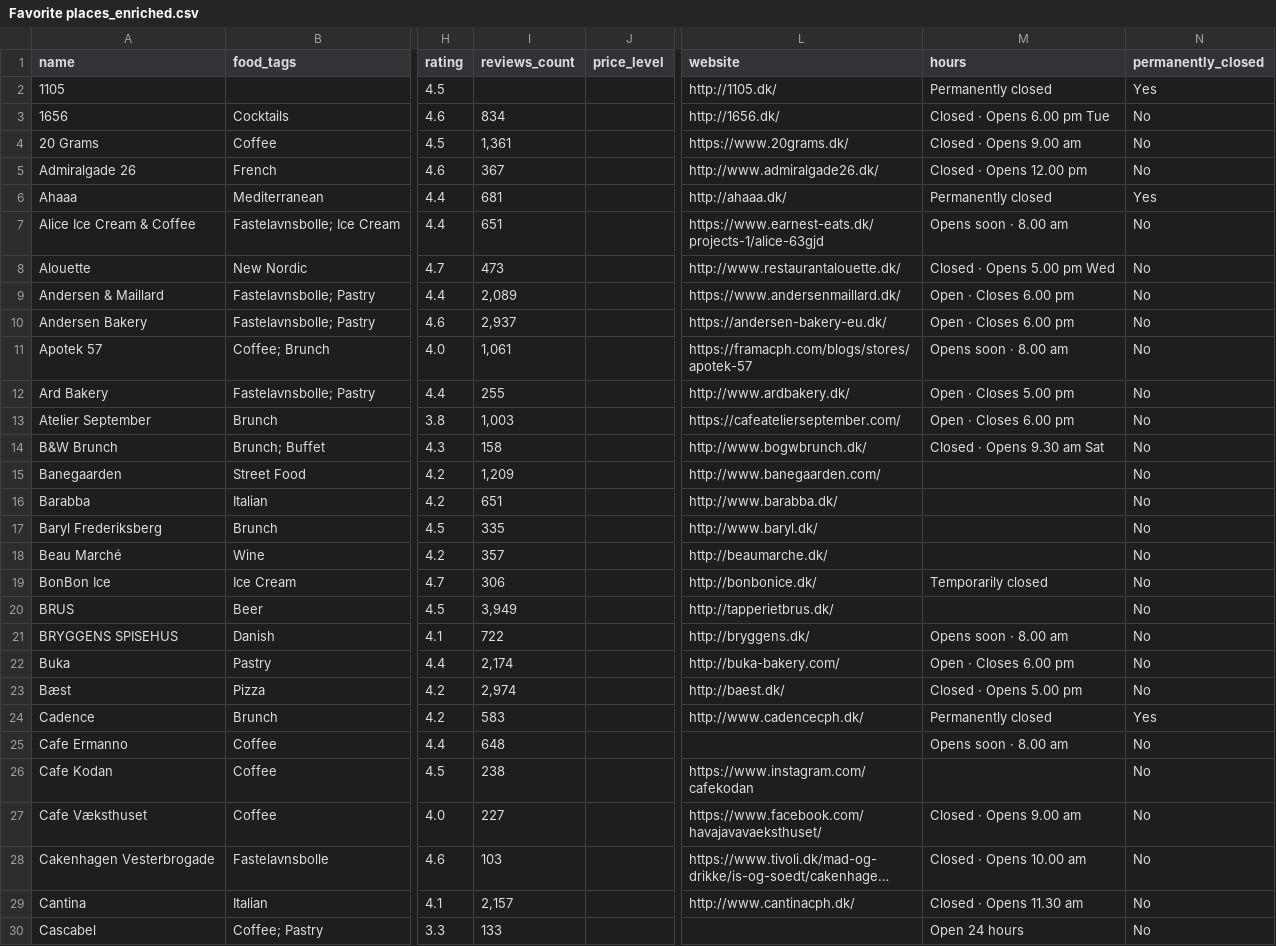
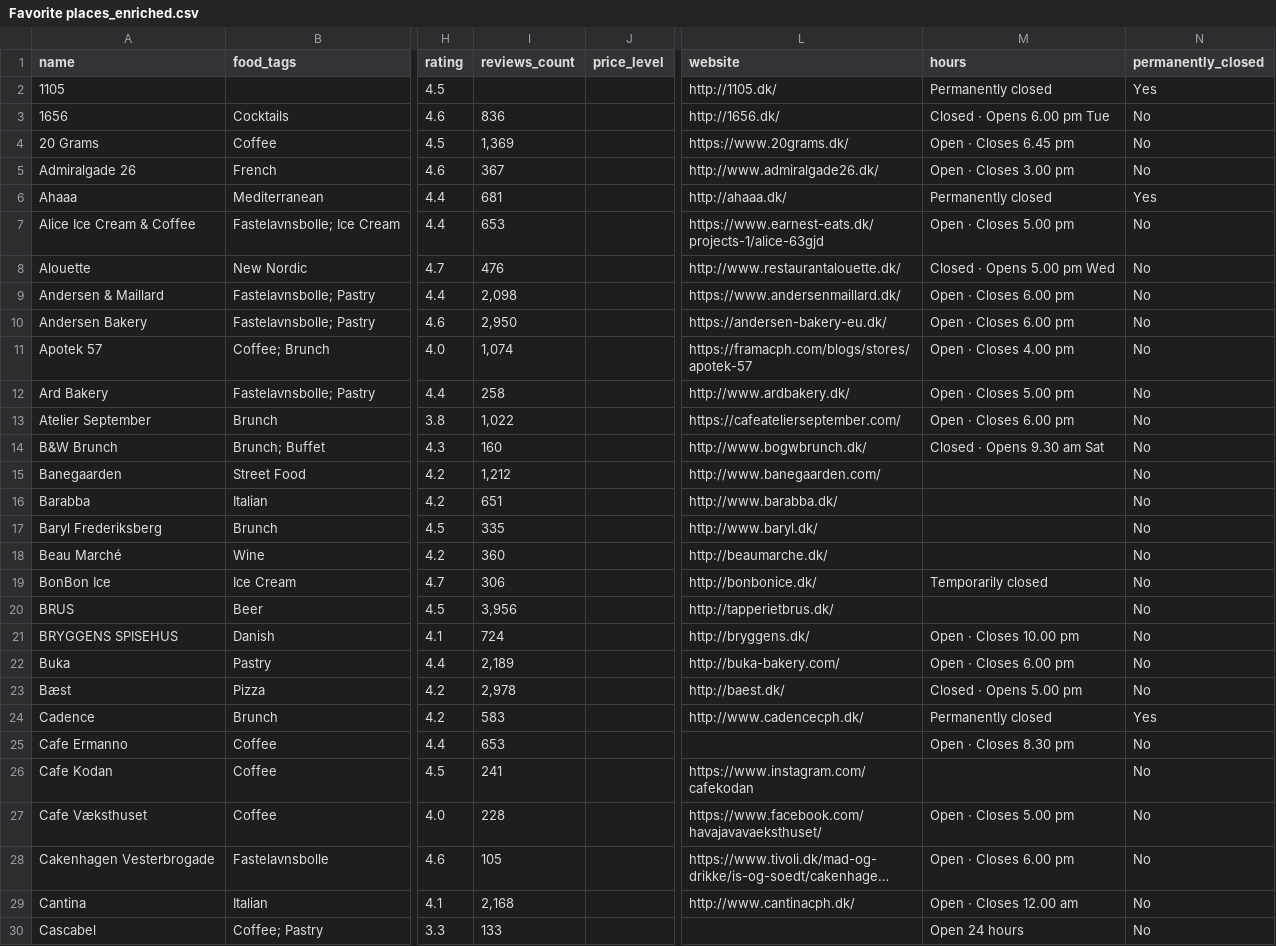
Before and after one commit to Hannazzzzz/cph-food-files-v0.1, a CSV file: Favorite places_enriched.csv, drawn as a sheet; only a part is shown, gaps mark what is left out; long unchanged cells end in …; the diff covers the shown part only; the diff names each change by its address in the sheet, - before the commit and + after, or states it on an @@ line.

```diff
--- a/Favorite places_enriched.csv
+++ b/Favorite places_enriched.csv
-I3 (reviews_count): 834
+I3 (reviews_count): 836
-I4 (reviews_count): 1,361
+I4 (reviews_count): 1,369
-M4 (hours): Closed · Opens 9.00 am
+M4 (hours): Open · Closes 6.45 pm
-M5 (hours): Closed · Opens 12.00 pm
+M5 (hours): Open · Closes 3.00 pm
-I7 (reviews_count): 651
+I7 (reviews_count): 653
-M7 (hours): Opens soon · 8.00 am
+M7 (hours): Open · Closes 5.00 pm
-I8 (reviews_count): 473
+I8 (reviews_count): 476
-I9 (reviews_count): 2,089
+I9 (reviews_count): 2,098
-I10 (reviews_count): 2,937
+I10 (reviews_count): 2,950
-I11 (reviews_count): 1,061
+I11 (reviews_count): 1,074
-M11 (hours): Opens soon · 8.00 am
+M11 (hours): Open · Closes 4.00 pm
-I12 (reviews_count): 255
+I12 (reviews_count): 258
-I13 (reviews_count): 1,003
+I13 (reviews_count): 1,022
-I14 (reviews_count): 158
+I14 (reviews_count): 160
-I15 (reviews_count): 1,209
+I15 (reviews_count): 1,212
-I18 (reviews_count): 357
+I18 (reviews_count): 360
-I20 (reviews_count): 3,949
+I20 (reviews_count): 3,956
-I21 (reviews_count): 722
+I21 (reviews_count): 724
-M21 (hours): Opens soon · 8.00 am
+M21 (hours): Open · Closes 10.00 pm
-I22 (reviews_count): 2,174
+I22 (reviews_count): 2,189
-I23 (reviews_count): 2,974
+I23 (reviews_count): 2,978
-I25 (reviews_count): 648
+I25 (reviews_count): 653
-M25 (hours): Opens soon · 8.00 am
+M25 (hours): Open · Closes 8.30 pm
-I26 (reviews_count): 238
+I26 (reviews_count): 241
-I27 (reviews_count): 227
+I27 (reviews_count): 228
-M27 (hours): Closed · Opens 9.00 am
+M27 (hours): Open · Closes 5.00 pm
-I28 (reviews_count): 103
+I28 (reviews_count): 105
-M28 (hours): Closed · Opens 10.00 am
+M28 (hours): Open · Closes 6.00 pm
-I29 (reviews_count): 2,157
+I29 (reviews_count): 2,168
-M29 (hours): Closed · Opens 11.30 am
+M29 (hours): Open · Closes 12.00 am
```
Also changed, not shown: 158 edited cells elsewhere in this file.
